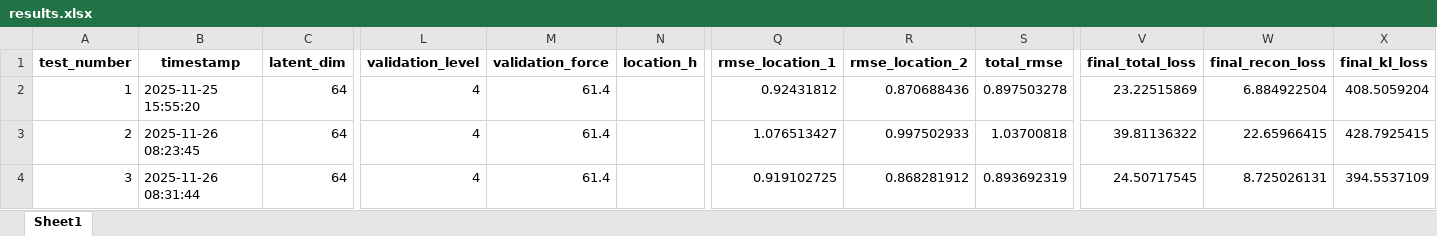
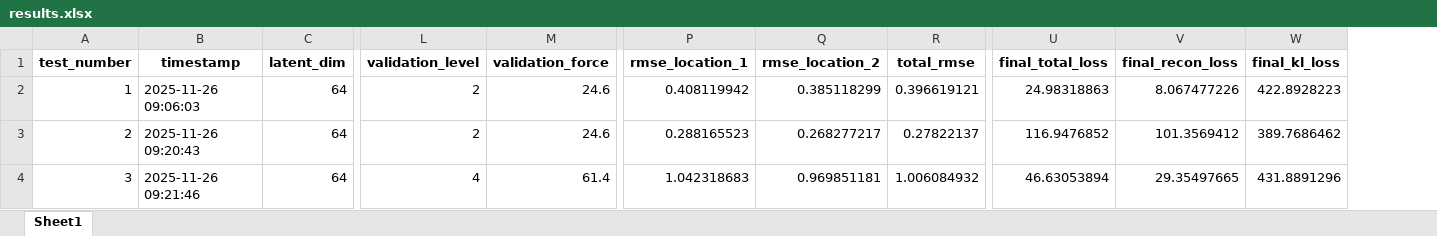
Before and after one commit to emckenzie11/F16_Benchmark, an Excel workbook: cVAE/results.xlsx, sheet Sheet1, drawn as a sheet; only a part is shown, gaps mark what is left out; values as stored, in another font and other column widths than the file's, no borders; removed rows and columns are numbered as before the commit, all else as after; the diff covers the shown part only; the diff names each change by its address in the sheet, - before the commit and + after, or states it on an @@ line.

```diff
--- a/cVAE/results.xlsx (sheet Sheet1)
+++ b/cVAE/results.xlsx (sheet Sheet1)
-column N (location_h), empty
-B2 (timestamp): 2025-11-25 15:55:20
+B2 (timestamp): 2025-11-26 09:06:03
-L2:L3 (validation_level): 4
+L2:L3 (validation_level): 2
-M2:M3 (validation_force): 61.4
+M2:M3 (validation_force): 24.6
-P2 (rmse_location_1): 0.92431812
+P2 (rmse_location_1): 0.408119942
-Q2 (rmse_location_2): 0.870688436
+Q2 (rmse_location_2): 0.385118299
-R2 (total_rmse): 0.897503278
+R2 (total_rmse): 0.396619121
-U2 (final_total_loss): 23.22515869
+U2 (final_total_loss): 24.98318863
-V2 (final_recon_loss): 6.884922504
+V2 (final_recon_loss): 8.067477226
-W2 (final_kl_loss): 408.5059204
+W2 (final_kl_loss): 422.8928223
-B3 (timestamp): 2025-11-26 08:23:45
+B3 (timestamp): 2025-11-26 09:20:43
-P3 (rmse_location_1): 1.076513427
+P3 (rmse_location_1): 0.288165523
-Q3 (rmse_location_2): 0.997502933
+Q3 (rmse_location_2): 0.268277217
-R3 (total_rmse): 1.03700818
+R3 (total_rmse): 0.27822137
-U3 (final_total_loss): 39.81136322
+U3 (final_total_loss): 116.9476852
-V3 (final_recon_loss): 22.65966415
+V3 (final_recon_loss): 101.3569412
-W3 (final_kl_loss): 428.7925415
+W3 (final_kl_loss): 389.7686462
-B4 (timestamp): 2025-11-26 08:31:44
+B4 (timestamp): 2025-11-26 09:21:46
-P4 (rmse_location_1): 0.919102725
+P4 (rmse_location_1): 1.042318683
-Q4 (rmse_location_2): 0.868281912
+Q4 (rmse_location_2): 0.969851181
-R4 (total_rmse): 0.893692319
+R4 (total_rmse): 1.006084932
-U4 (final_total_loss): 24.50717545
+U4 (final_total_loss): 46.63053894
-V4 (final_recon_loss): 8.725026131
+V4 (final_recon_loss): 29.35497665
-W4 (final_kl_loss): 394.5537109
+W4 (final_kl_loss): 431.8891296
```
Also changed, not shown: 1 added row and 20 edited cells elsewhere in this sheet, 3 other files.
